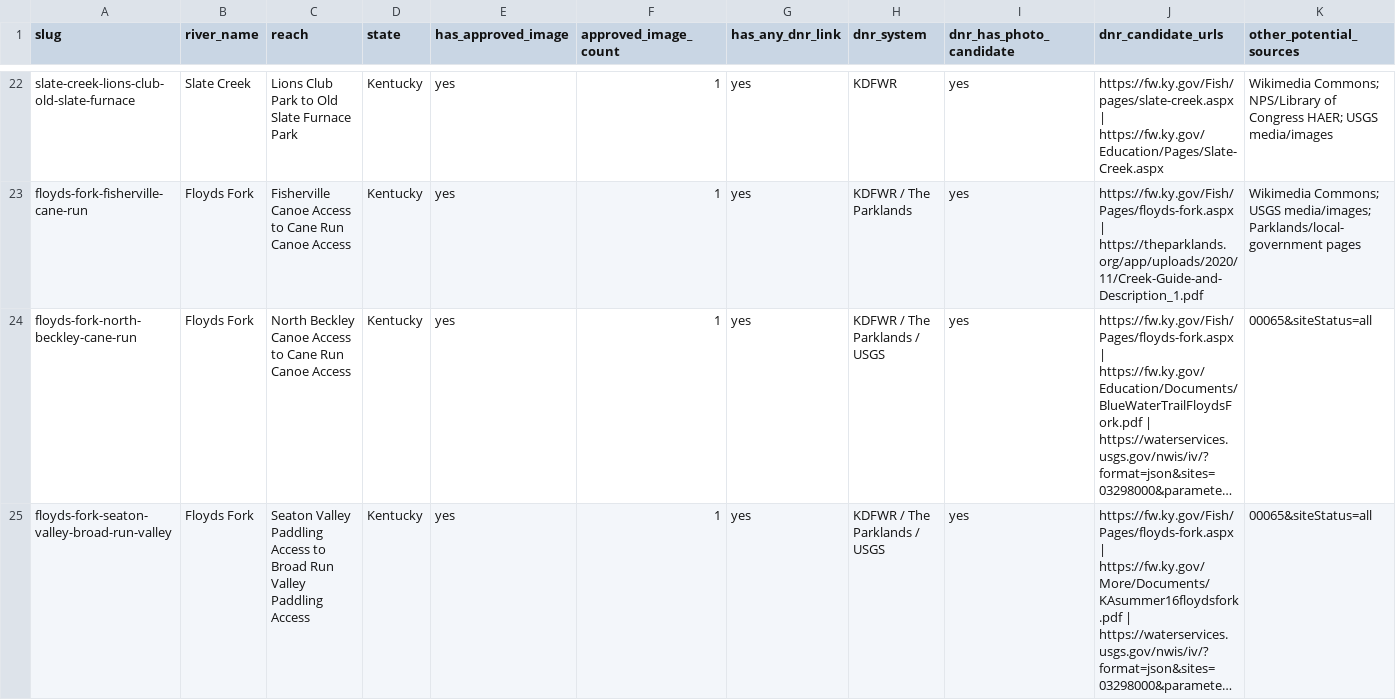
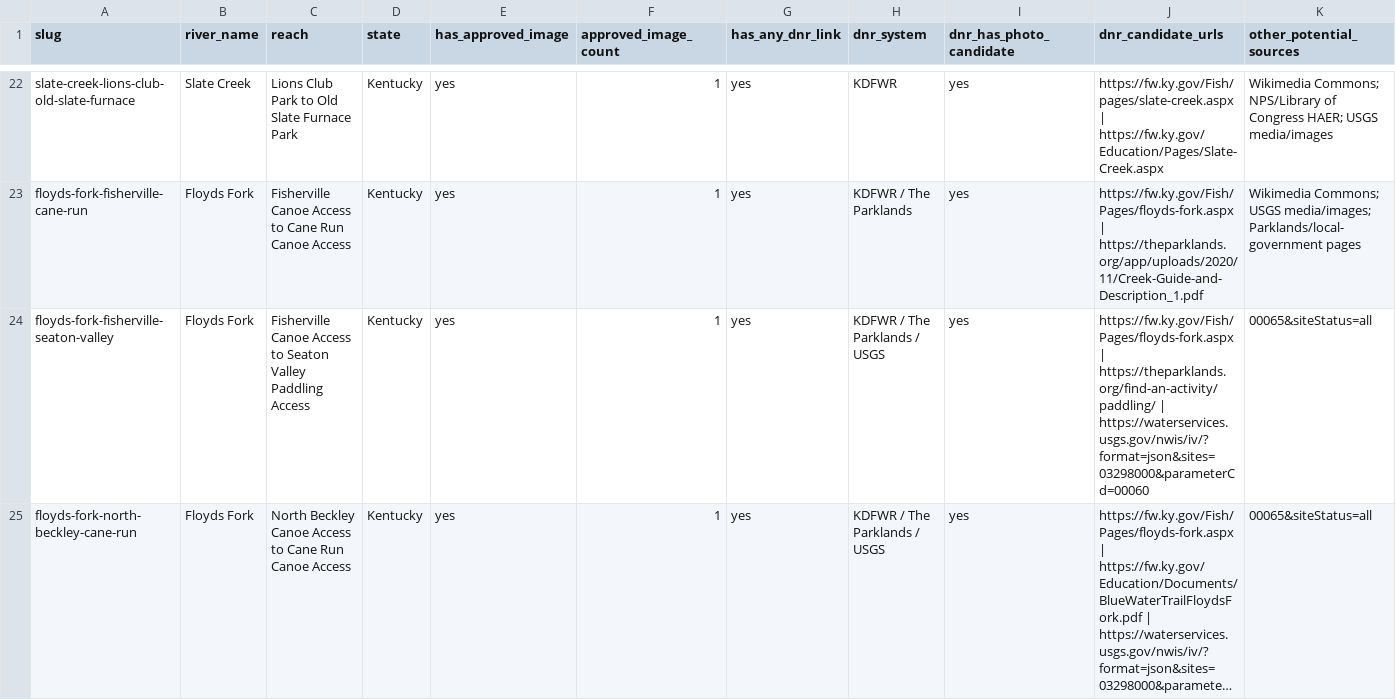
Before and after one commit to EckceptionalSolutions/PaddleTodayV2, a CSV file: docs/river-image-source-audit.csv, drawn as a sheet; only a part is shown, gaps mark what is left out; the shorter side is filled out with more unchanged rows; long unchanged cells end in …; rows hold the shown columns only; the diff covers the shown part only; the diff names each change by its address in the sheet, - before the commit and + after, or states it on an @@ line.

Commit message:
Add three Floyds Fork route variants

```diff
--- a/docs/river-image-source-audit.csv
+++ b/docs/river-image-source-audit.csv
+row 24: floyds-fork-fisherville-seaton-valley | Floyds Fork | Fisherville Canoe Access to Seaton Valley Paddling Access | Kentucky | yes | 1 | yes | KDFWR / The Parklands / USGS | yes | https://fw.ky.gov/Fish/Pages/floyds-fork.aspx | https://theparklands.org/find-an-activity/paddling/ | https://waterservices.usgs.gov/nwis/iv/?format=json&sites=03298000&parameterCd=00060 | 00065&siteStatus=all
```
Also changed, not shown: 2 added rows elsewhere in this file, 3 other files.
